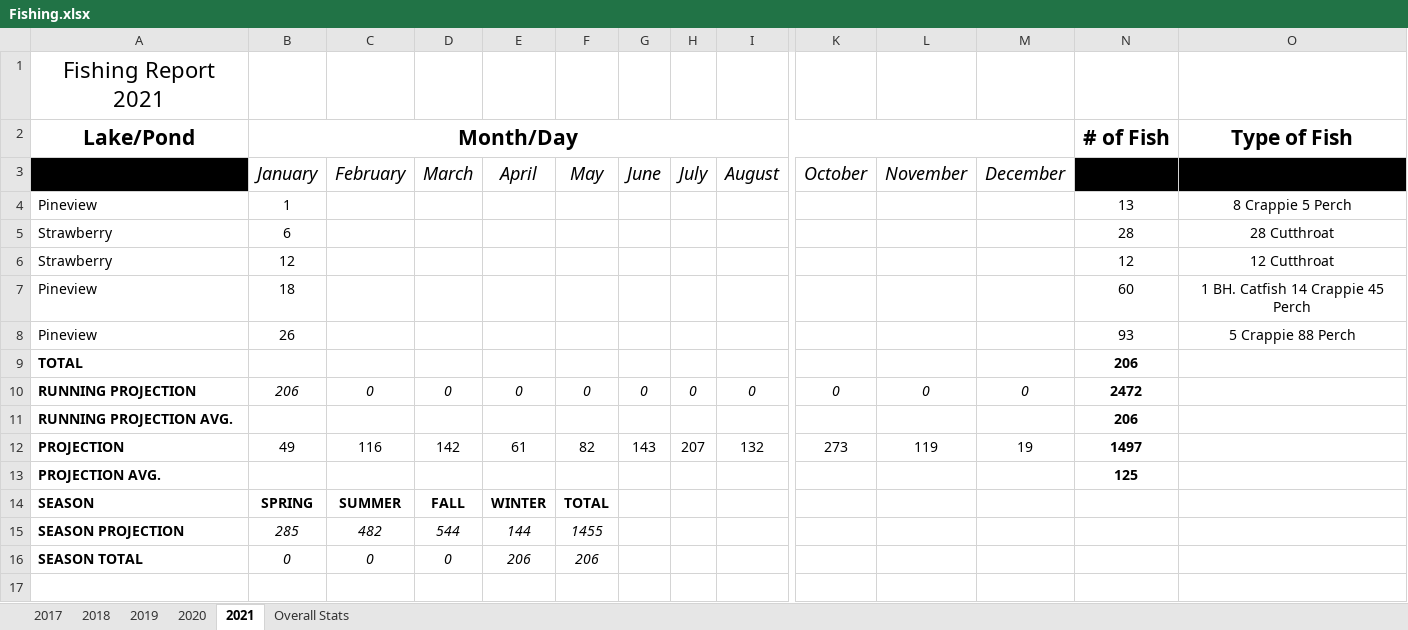
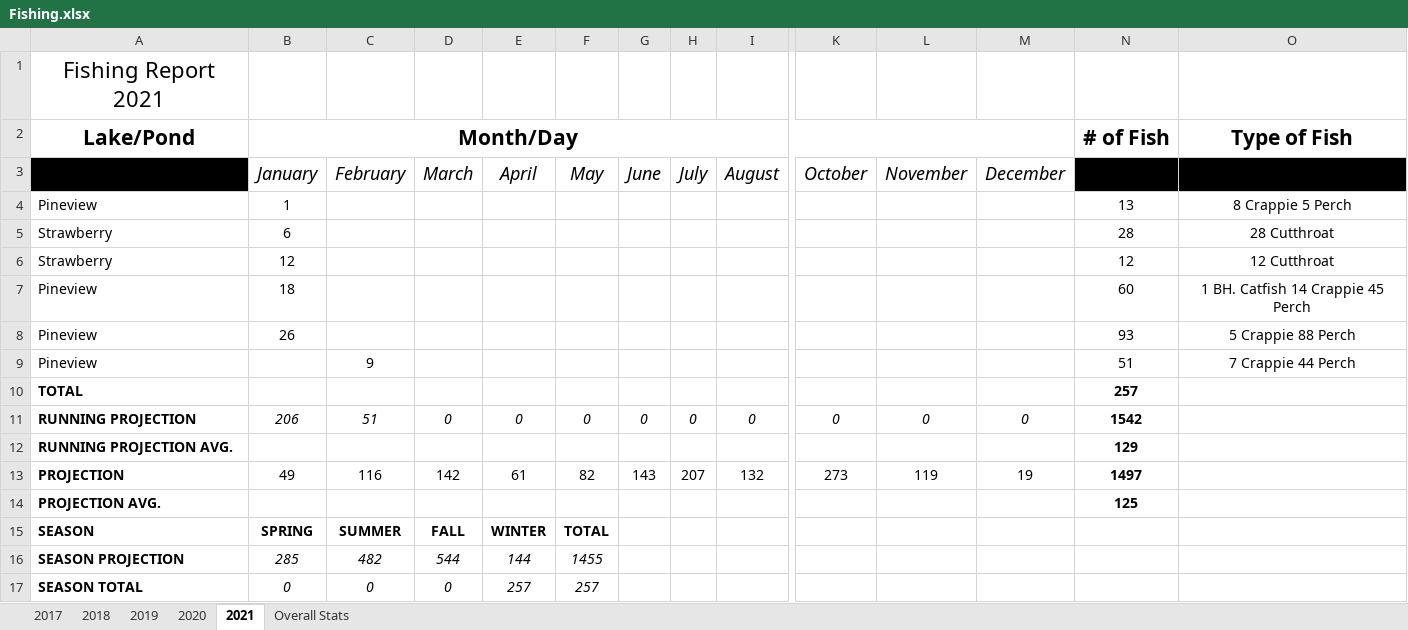
Before and after one commit to muskellunge-tiger/FitzFishing, an Excel workbook: Fishing.xlsx, sheet 2021, drawn as a sheet; only a part is shown, gaps mark what is left out; values as stored, in another font and other column widths than the file's, no borders; conditional formats not drawn; removed rows and columns are numbered as before the commit, all else as after; rows hold the shown columns only; the diff names each change by its address in the sheet, - before the commit and + after, or states it on an @@ line.

Commit message:
Update Fishing.xlsx

```diff
--- a/Fishing.xlsx (sheet 2021)
+++ b/Fishing.xlsx (sheet 2021)
-row 9: TOTAL |  |  |  |  |  |  |  |  |  |  |  | 206
+row 9: Pineview |  | 9 |  |  |  |  |  |  |  |  |  | 51 | 7 Crappie 44 Perch
+row 10: TOTAL |  |  |  |  |  |  |  |  |  |  |  | 257
-C11: 0
+C11: 51
-N11 (# of Fish): 2472
+N11 (# of Fish): 1542
-N12 (# of Fish): 206
+N12 (# of Fish): 129
-E17: 206
+E17: 257
-F17: 206
+F17: 257
```
Also changed, not shown: formulas that keep their value.
